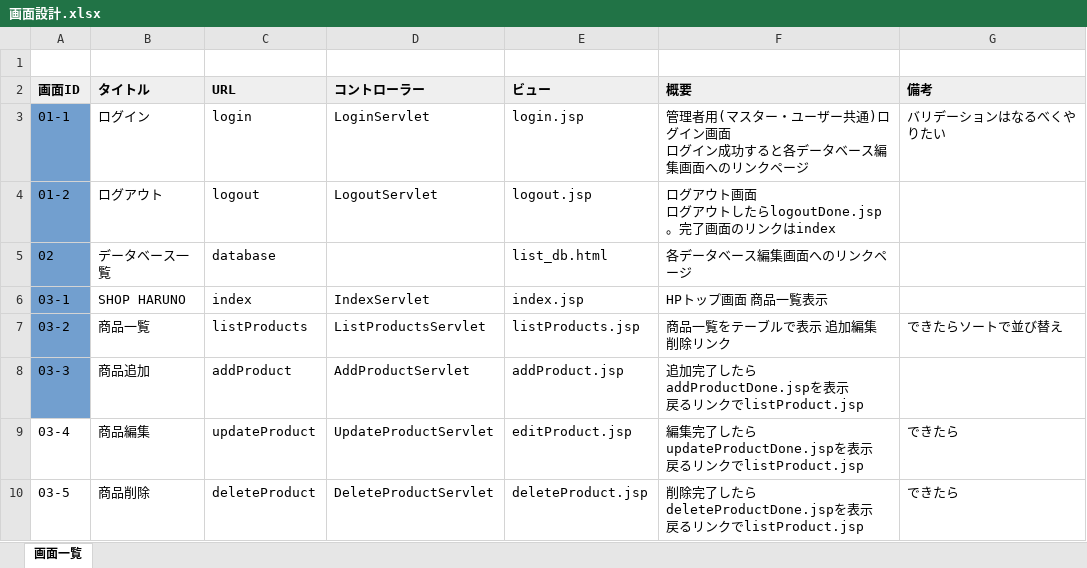
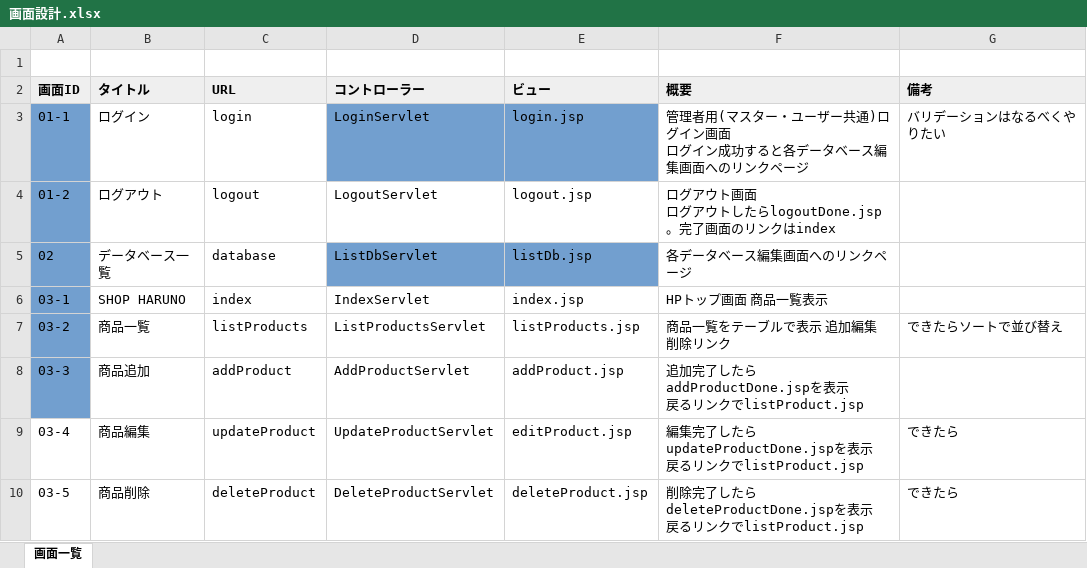
Before and after one commit to sokke69/ShopHaruno, an Excel workbook: 画面設計.xlsx, sheet 画面一覧, drawn as a sheet; only a part is shown; values as stored, in another font and other column widths than the file's, no borders; the diff names each change by its address in the sheet, - before the commit and + after, or states it on an @@ line.

```diff
--- a/画面設計.xlsx (sheet 画面一覧)
+++ b/画面設計.xlsx (sheet 画面一覧)
-D3:E3 fill: none
+D3:E3 fill: #729FCF
-D5 (コントローラー): (empty)
+D5 (コントローラー): ListDbServlet
-D5:E5 fill: none
+D5:E5 fill: #729FCF
-E5 (ビュー): list_db.html
+E5 (ビュー): listDb.jsp
```
Also changed, not shown: データベース設計.xlsx.
